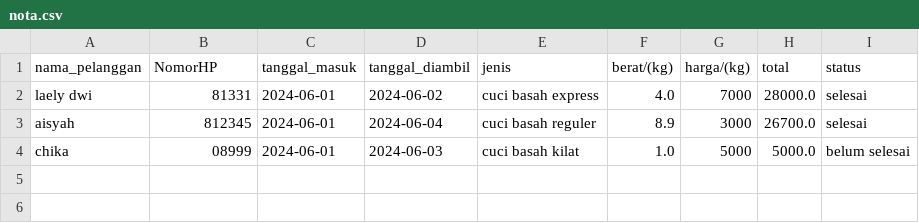
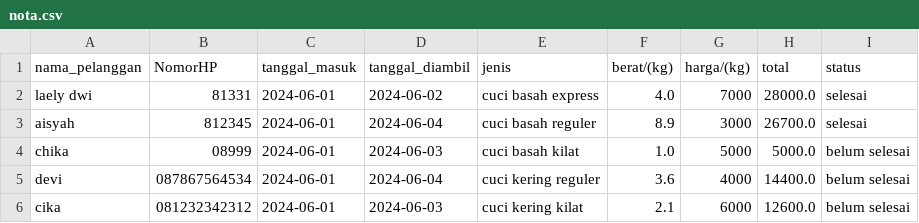
Before and after one commit to iniisah/projek-uas-algo-2, a CSV file: nota.csv, drawn as a sheet; the diff names each change by its address in the sheet, - before the commit and + after, or states it on an @@ line.

```diff
--- a/nota.csv
+++ b/nota.csv
+row 5: devi | 087867564534 | 2024-06-01 | 2024-06-04 | cuci kering reguler | 3.6 | 4000 | 14400.0 | belum selesai
+row 6: cika | 081232342312 | 2024-06-01 | 2024-06-03 | cuci kering kilat | 2.1 | 6000 | 12600.0 | belum selesai
```
Also changed, not shown: 2 other files.
